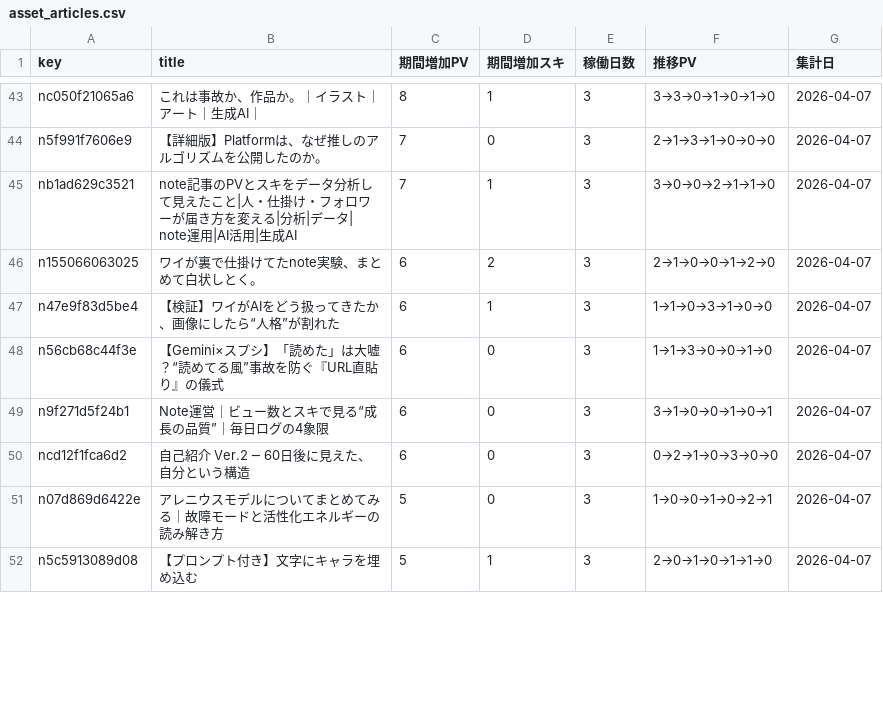
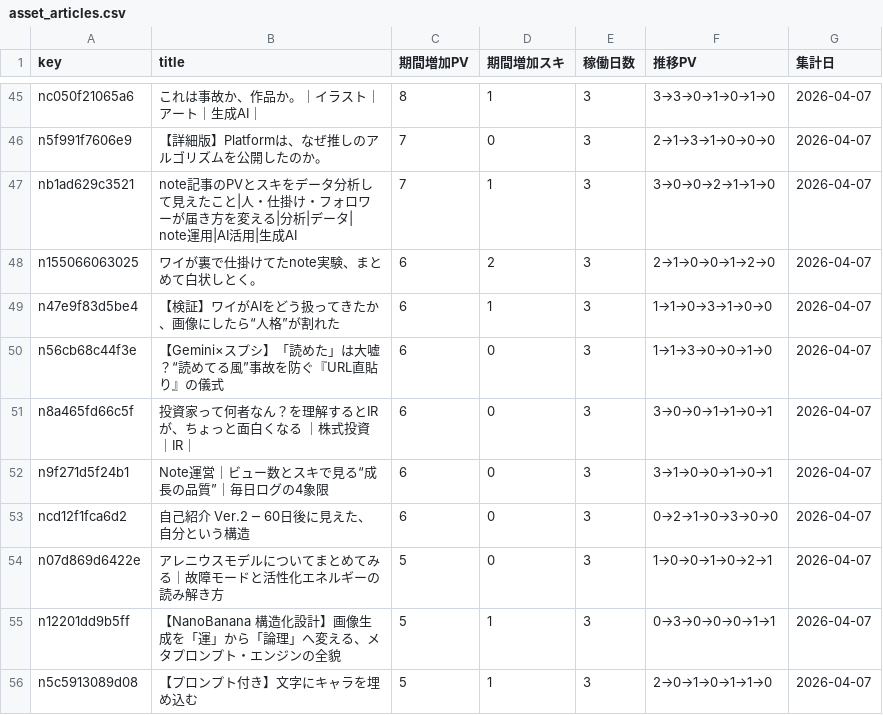
Before and after one commit to Goo-dev0505/note-stats-public, a CSV file: data/asset_articles.csv, drawn as a sheet; only a part is shown, gaps mark what is left out; the diff covers the shown part only; the diff names each change by its address in the sheet, - before the commit and + after, or states it on an @@ line.

```diff
--- a/data/asset_articles.csv
+++ b/data/asset_articles.csv
+row 51: n8a465fd66c5f | 投資家って何者なん？を理解するとIRが、ちょっと面白くなる ｜株式投資｜IR｜ | 6 | 0 | 3 | 3→0→0→1→1→0→1 | 2026-04-07
+row 55: n12201dd9b5ff | 【NanoBanana 構造化設計】画像生成を「運」から「論理」へ変える、メタプロンプト・エンジンの全貌 | 5 | 1 | 3 | 0→3→0→0→0→1→1 | 2026-04-07
```
Also changed, not shown: 3 added rows, 2 removed rows and 7 edited cells elsewhere in this file, data/article_quality.csv, data/article_trend.csv, 6 other files.
